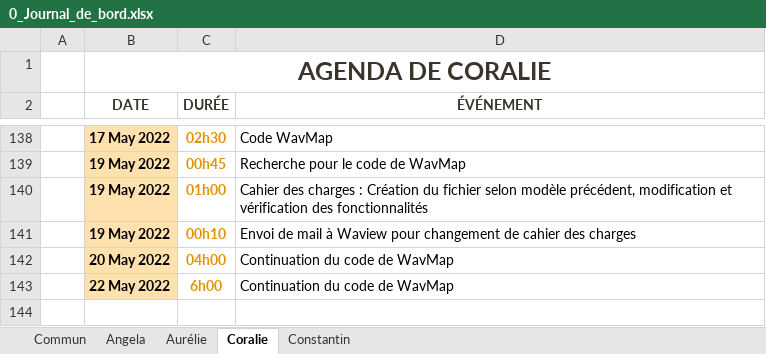
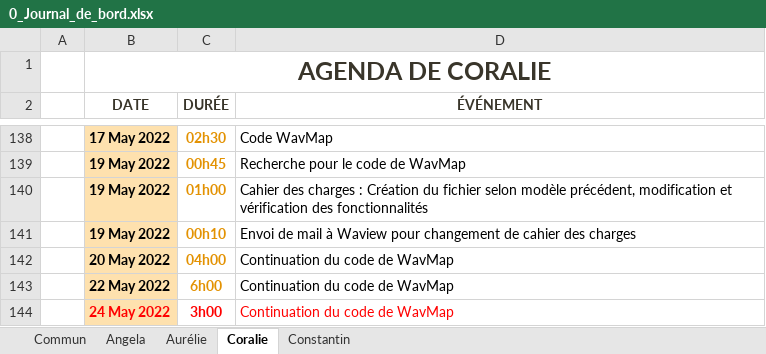
Before and after one commit to ConstantinHrrmn/WavContact, an Excel workbook: Documents/0_Journal_de_bord.xlsx, sheet Coralie, drawn as a sheet; only a part is shown, gaps mark what is left out; values as stored, in another font and other column widths than the file's, no borders; table styles not drawn; the diff names each change by its address in the sheet, - before the commit and + after, or states it on an @@ line.

Commit message:
Update 0_Journal_de_bord.xlsx

```diff
--- a/Documents/0_Journal_de_bord.xlsx (sheet Coralie)
+++ b/Documents/0_Journal_de_bord.xlsx (sheet Coralie)
+row 144:  | 24 May 2022 | 3h00 | Continuation du code de WavMap
```
